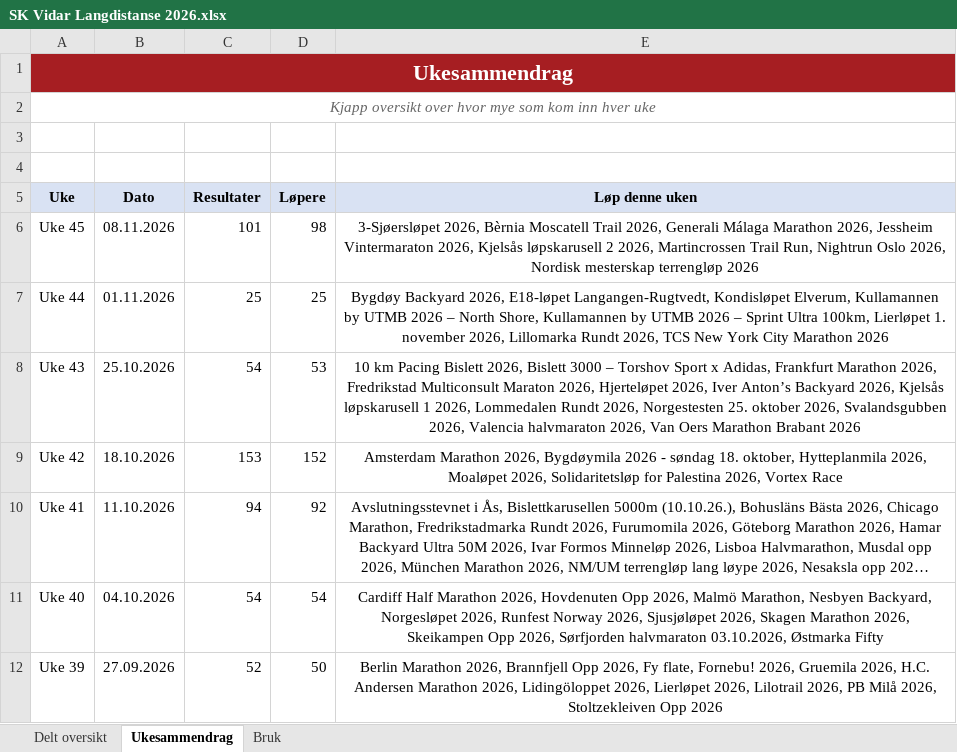
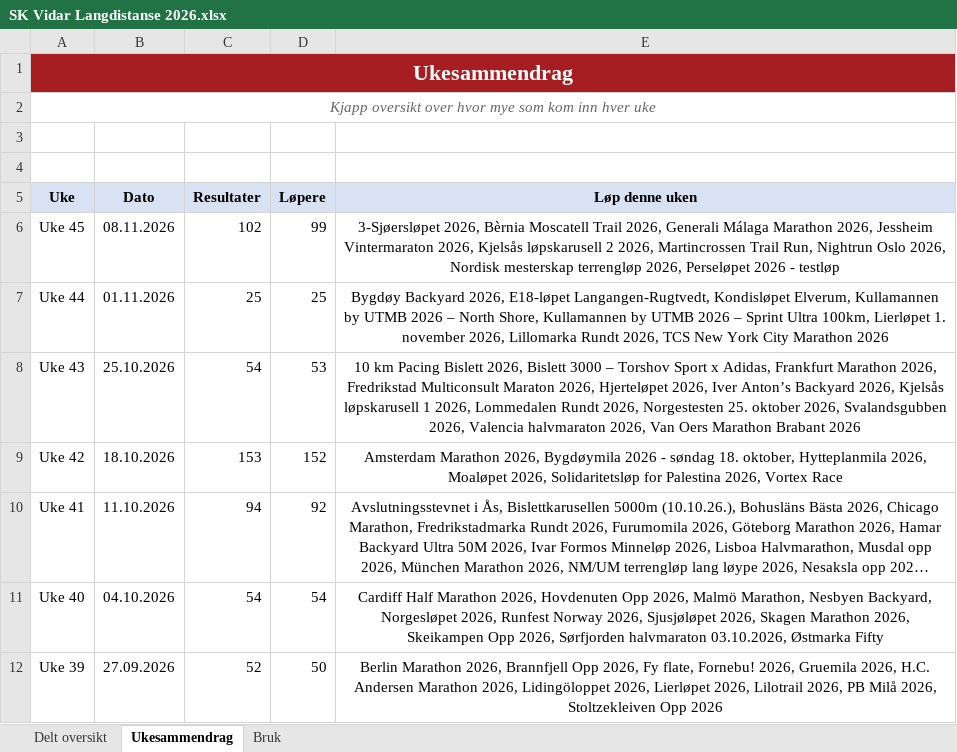
Before and after one commit to gustavByte/sk-vidar-2026-resultater, an Excel workbook: data/delt_oversikt/SK Vidar Langdistanse 2026.xlsx, sheet Ukesammendrag, drawn as a sheet; only a part is shown; long unchanged cells end in …; values as stored, in another font and other column widths than the file's, no borders; table styles not drawn; the diff names each change by its address in the sheet, - before the commit and + after, or states it on an @@ line.

Commit message:
Publish Sonia Slettvag Perselopet 5 km result

```diff
--- a/data/delt_oversikt/SK Vidar Langdistanse 2026.xlsx (sheet Ukesammendrag)
+++ b/data/delt_oversikt/SK Vidar Langdistanse 2026.xlsx (sheet Ukesammendrag)
-C6 (Resultater): 101
+C6 (Resultater): 102
-D6 (Løpere): 98
+D6 (Løpere): 99
-E6 (Løp denne uken): …mesterskap terrengløp 2026
+E6 (Løp denne uken): …mesterskap terrengløp 2026, Perseløpet 2026 - testløp
```
Also changed, not shown: sheet Delt oversikt, 2 other files.
